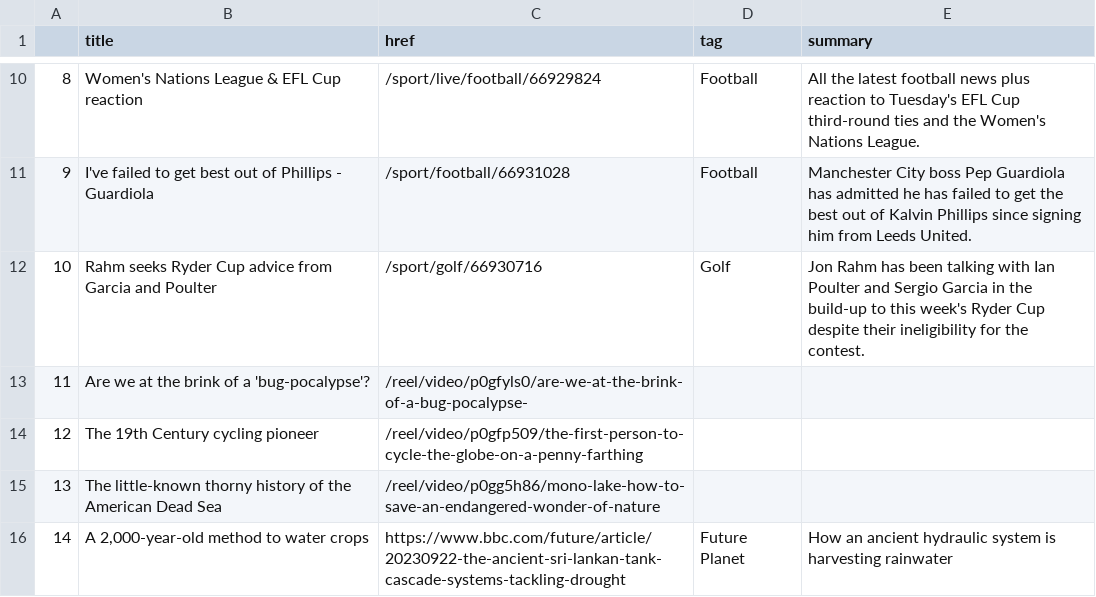
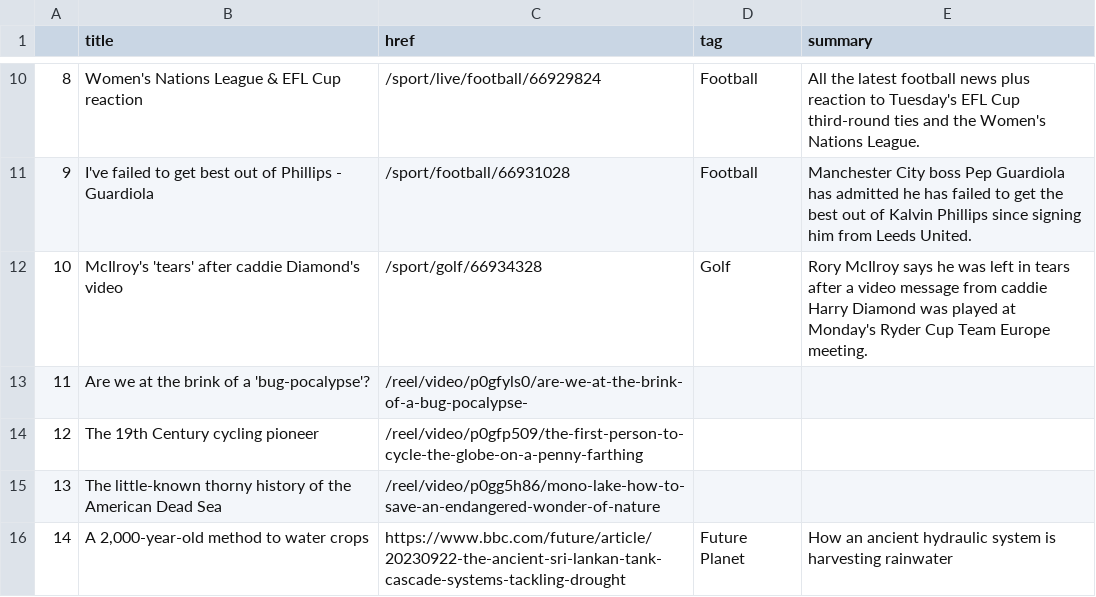
Before and after one commit to anastasiajourno/Automatic-scraper, a CSV file: bbc-headlines.csv, drawn as a sheet; only a part is shown, gaps mark what is left out.

```diff
--- a/bbc-headlines.csv
+++ b/bbc-headlines.csv
@@ -11,3 +11,3 @@
 9,I've failed to get best out of Phillips - Guardiola,/sport/football/66931028,Football,Manchester City boss Pep Guardiola has admitted he has failed to get the best out of Kalvin Phillips since signing him from Leeds United.
-10,Rahm seeks Ryder Cup advice from Garcia and Poulter,/sport/golf/66930716,Golf,Jon Rahm has been talking with Ian Poulter and Sergio Garcia in the build-up to this week's Ryder Cup despite their ineligibility for the contest.
+10,McIlroy's 'tears' after caddie Diamond's video,/sport/golf/66934328,Golf,Rory McIlroy says he was left in tears after a video message from caddie Harry Diamond was played at Monday's Ryder Cup Team Europe meeting.
 11,Are we at the brink of a 'bug-pocalypse'?,/reel/video/p0gfyls0/are-we-at-the-brink-of-a-bug-pocalypse-,,
```
